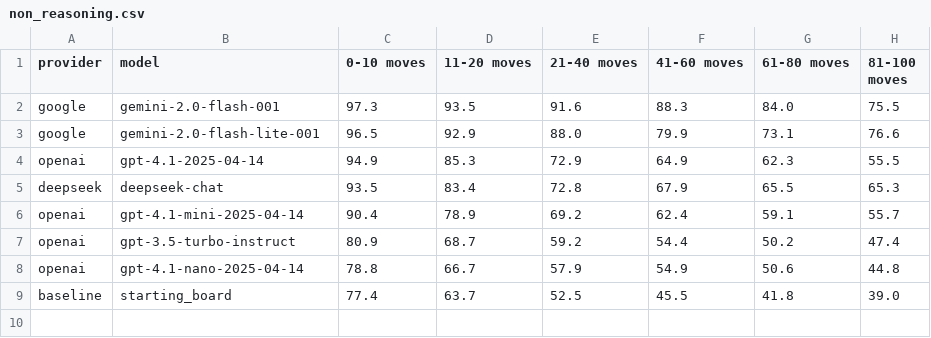
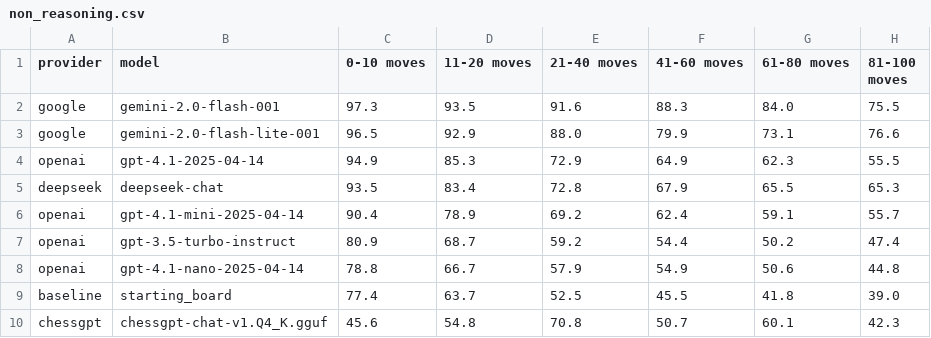
Before and after one commit to AidanCooper/pgn2fen-benchmark, a CSV file: results/standard/levenshtein_ratio/non_reasoning.csv, drawn as a sheet; the diff names each change by its address in the sheet, - before the commit and + after, or states it on an @@ line.

```diff
--- a/results/standard/levenshtein_ratio/non_reasoning.csv
+++ b/results/standard/levenshtein_ratio/non_reasoning.csv
+row 10: chessgpt | chessgpt-chat-v1.Q4_K.gguf | 45.6 | 54.8 | 70.8 | 50.7 | 60.1 | 42.3
```
Also changed, not shown: results/standard/castling/non_reasoning.csv, results/standard/en_passant/non_reasoning.csv, 24 other files.
